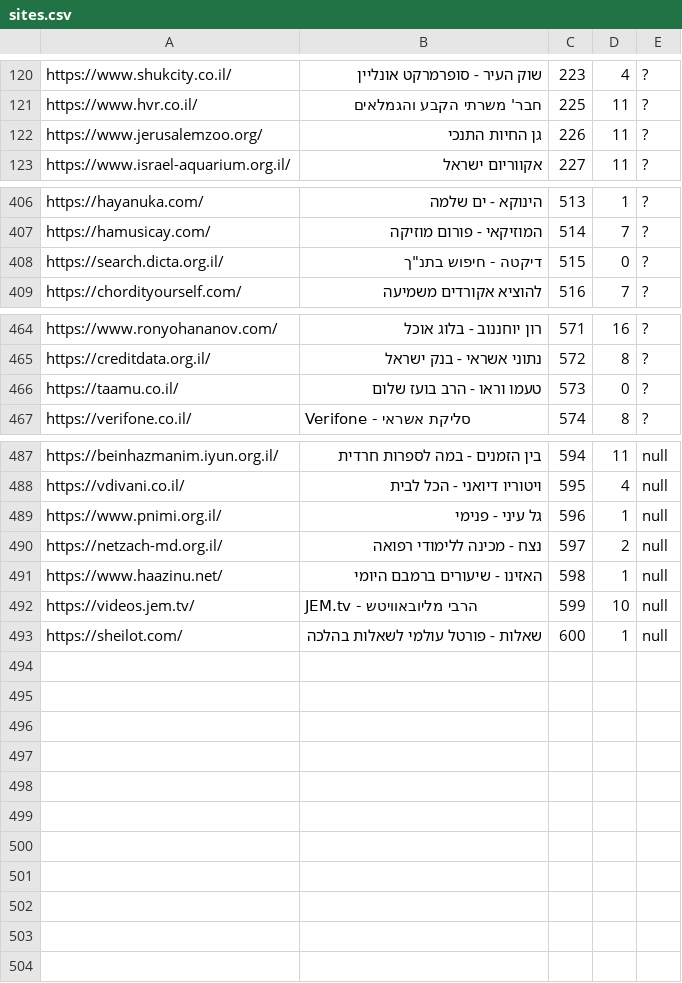
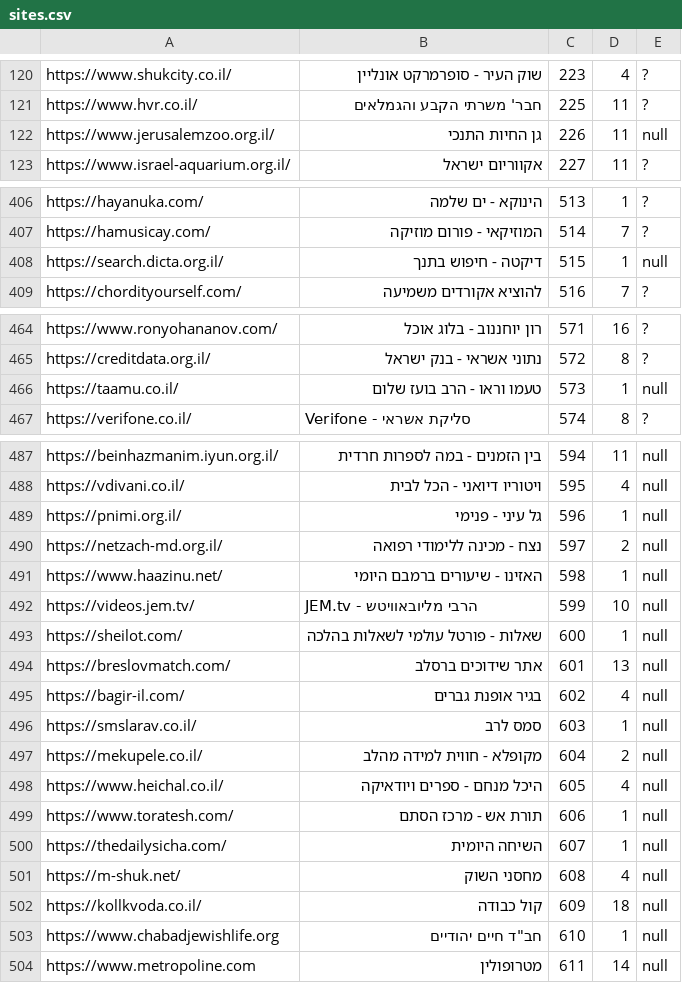
Before and after one commit to Zusman123/KosherWeb, a CSV file: sites.csv, drawn as a sheet; only a part is shown, gaps mark what is left out; the diff covers the shown part only.

Commit message:
Update file

```diff
--- a/sites.csv
+++ b/sites.csv
@@ -121,3 +121,3 @@ https://www.shukcity.co.il/,שוק העיר - סופרמרקט אונליין,22
 https://www.hvr.co.il/,חבר' משרתי הקבע והגמלאים,225,11,?
-https://www.jerusalemzoo.org/,גן החיות התנכי,226,11,?
+https://www.jerusalemzoo.org.il/,גן החיות התנכי,226,11,null
 https://www.israel-aquarium.org.il/,אקווריום ישראל,227,11,?
@@ -407,3 +407,3 @@ https://hayanuka.com/,הינוקא - ים שלמה,513,1,?
 https://hamusicay.com/,המוזיקאי - פורום מוזיקה,514,7,?
-https://search.dicta.org.il/,"דיקטה - חיפוש בתנ""ך",515,0,?
+https://search.dicta.org.il/,דיקטה - חיפוש בתנך,515,1,null
 https://chordityourself.com/,להוציא אקורדים משמיעה,516,7,?
@@ -465,3 +465,3 @@ https://www.ronyohananov.com/,רון יוחננוב - בלוג אוכל,571,16,?
 https://creditdata.org.il/,נתוני אשראי - בנק ישראל,572,8,?
-https://taamu.co.il/,טעמו וראו - הרב בועז שלום,573,0,?
+https://taamu.co.il/,טעמו וראו - הרב בועז שלום,573,1,null
 https://verifone.co.il/,Verifone - סליקת אשראי ,574,8,?
@@ -488,3 +488,3 @@ https://beinhazmanim.iyun.org.il/,בין הזמנים - במה לספרות חר
 https://vdivani.co.il/,ויטוריו דיואני - הכל לבית,595,4,null
-https://www.pnimi.org.il/,גל עיני - פנימי,596,1,null
+https://pnimi.org.il/,גל עיני - פנימי,596,1,null
 https://netzach-md.org.il/,נצח - מכינה ללימודי רפואה,597,2,null
@@ -493 +493,12 @@ https://videos.jem.tv/,JEM.tv - הרבי מליובאוויטש,599,10,null
 https://sheilot.com/,שאלות - פורטל עולמי לשאלות בהלכה,600,1,null
+https://breslovmatch.com/,אתר שידוכים ברסלב,601,13,null
+https://bagir-il.com/,בגיר אופנת גברים,602,4,null
+https://smslarav.co.il/,סמס לרב,603,1,null
+https://mekupele.co.il/,מקופלא - חווית למידה מהלב,604,2,null
+https://www.heichal.co.il/,היכל מנחם - ספרים ויודאיקה,605,4,null
+https://www.toratesh.com/,תורת אש - מרכז הסתם,606,1,null
+https://thedailysicha.com/,השיחה היומית,607,1,null
+https://m-shuk.net/,מחסני השוק,608,4,null
+https://kollkvoda.co.il/,קול כבודה,609,18,null
+https://www.chabadjewishlife.org,חב"ד חיים יהודיים,610,1,null
+https://www.metropoline.com,מטרופולין,611,14,null
```
Also changed, not shown: 1 edited cell elsewhere in this file.
